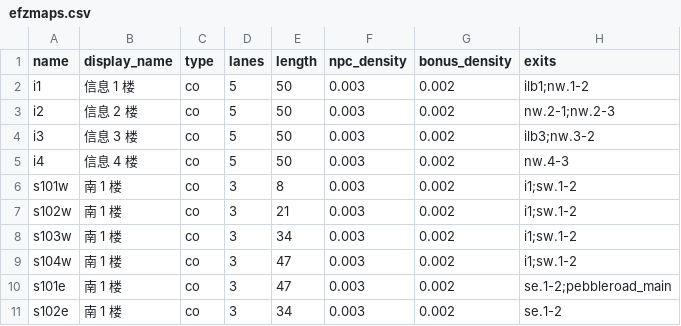
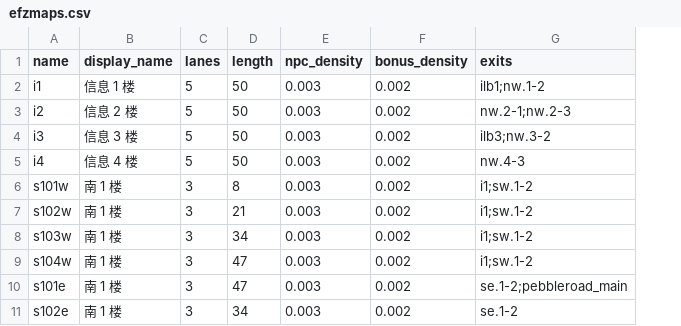
Before and after one commit to fakefred/lunchrush, a CSV file: efzmaps.csv, drawn as a sheet; only a part is shown; the diff names each change by its address in the sheet, - before the commit and + after, or states it on an @@ line.

Commit message:
Remove map types

```diff
--- a/efzmaps.csv
+++ b/efzmaps.csv
-column C (type), rows 2-11: all co
```
Also changed, not shown: 3 other files.
